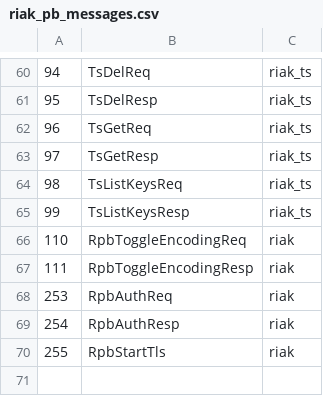
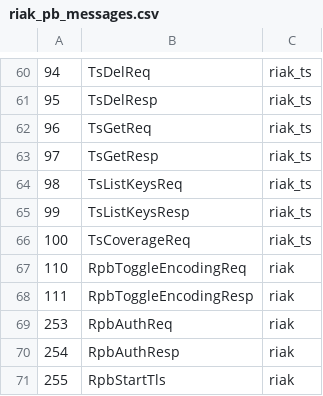
Before and after one commit to basho/riak_pb, a CSV file: src/riak_pb_messages.csv, drawn as a sheet; only a part is shown, gaps mark what is left out; the diff names each change by its address in the sheet, - before the commit and + after, or states it on an @@ line.

Commit message:
WIP: TS coverage API

```diff
--- a/src/riak_pb_messages.csv
+++ b/src/riak_pb_messages.csv
+row 66: 100 | TsCoverageReq | riak_ts
```
Also changed, not shown: 1 other file.
